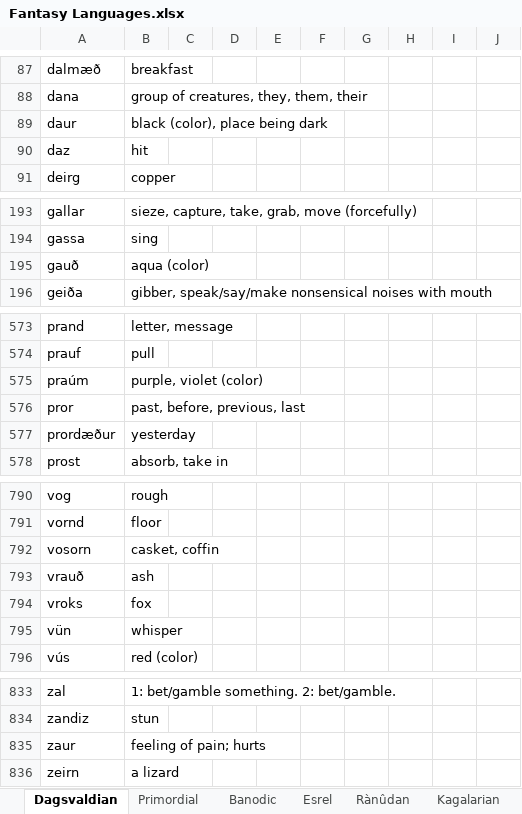
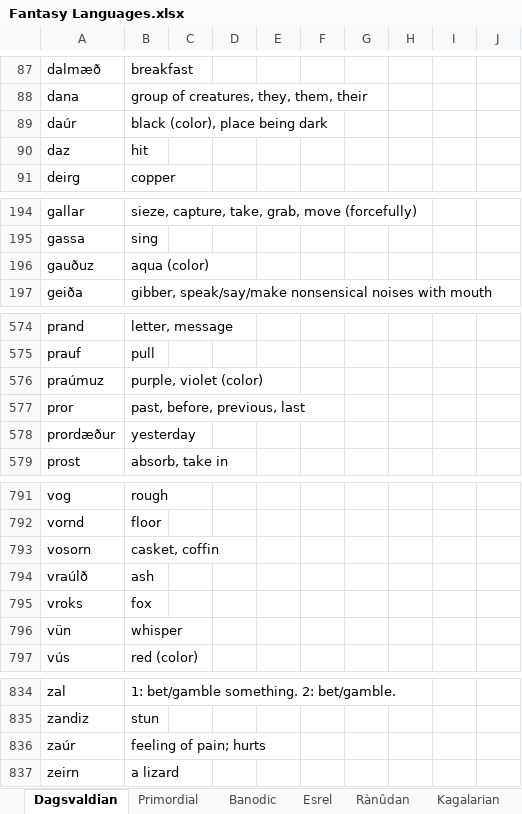
Before and after one commit to Oneo64/Aldpor, an Excel workbook: Conlangs/Fantasy Languages.xlsx, sheet Dagsvaldian, drawn as a sheet; only a part is shown, gaps mark what is left out; values as stored, in another font and other column widths than the file's, no borders; charts and pictures not drawn; addresses are those after the commit; the diff covers the shown part only; the diff names each change by its address in the sheet, - before the commit and + after, or states it on an @@ line.

```diff
--- a/Conlangs/Fantasy Languages.xlsx (sheet Dagsvaldian)
+++ b/Conlangs/Fantasy Languages.xlsx (sheet Dagsvaldian)
-A89: daur
+A89: daúr
-A196: gauð
+A196: gauðuz
-A576: praúm
+A576: praúmuz
-A794: vrauð
+A794: vraúlð
-A836: zaur
+A836: zaúr
```
Also changed, not shown: 3 added rows, 1 removed row and 7 edited cells elsewhere in this sheet.
